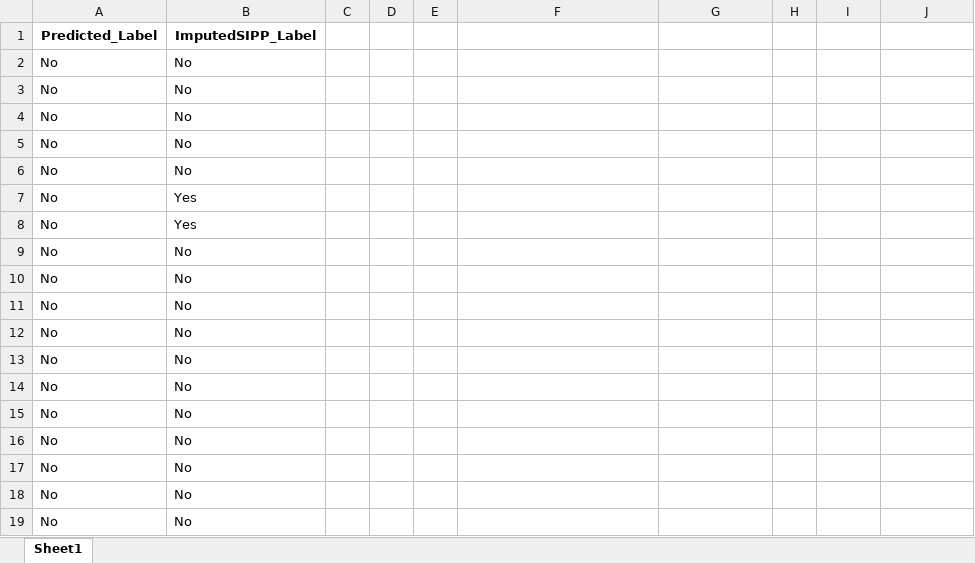
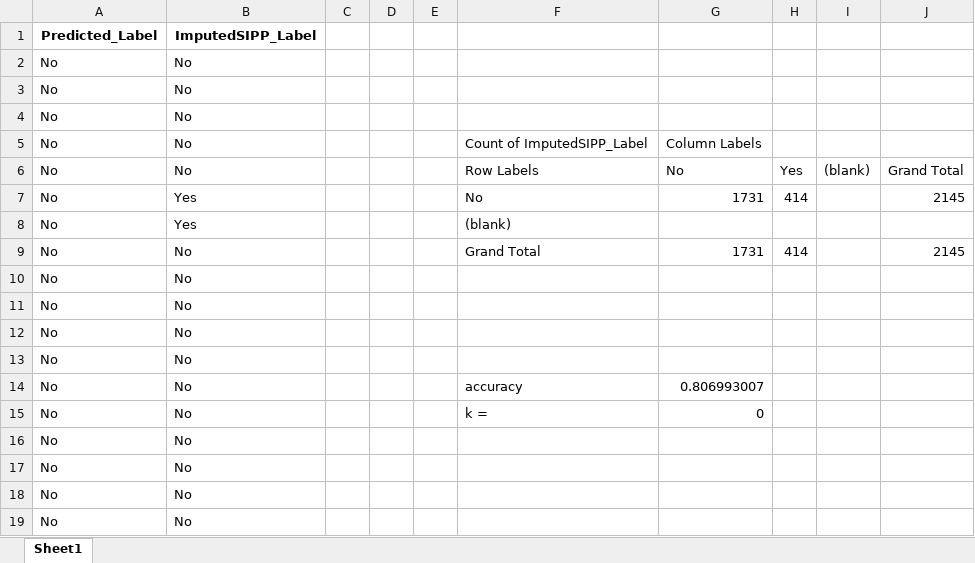
Before and after one commit to UjjayiniDas/LLM-NLPOR-Work, an Excel workbook: Predictions_QWEN0.5B/wave1_all_predictionsFINAL/finetuned_predictions_imputed_w1 (1).xlsx, sheet Sheet1, drawn as a sheet; only a part is shown; values as stored, in another font and other column widths than the file's, no borders; removed rows and columns are numbered as before the commit, all else as after; the diff names each change by its address in the sheet, - before the commit and + after, or states it on an @@ line.

```diff
--- a/Predictions_QWEN0.5B/wave1_all_predictionsFINAL/finetuned_predictions_imputed_w1 (1).xlsx (sheet Sheet1)
+++ b/Predictions_QWEN0.5B/wave1_all_predictionsFINAL/finetuned_predictions_imputed_w1 (1).xlsx (sheet Sheet1)
-F5: (empty)
+F5: Count of ImputedSIPP_Label
-G5: (empty)
+G5: Column Labels
-row 6: No | No
+row 6: No | No |  |  |  | Row Labels | No | Yes | (blank) | Grand Total
-F7: (empty)
+F7: No
-G7: (empty)
+G7: 1731
-H7: (empty)
+H7: 414
-J7: (empty)
+J7: 2145
-F8: (empty)
+F8: (blank)
+row 9: No | No |  |  |  | Grand Total | 1731 | 414 |  | 2145
-F14: (empty)
+F14: accuracy
-G14: (empty)
+G14: 0.806993007
-F15: (empty)
+F15: k =
-G15: (empty)
+G15: 0
-row 15: No | No
```
Also changed, not shown: Predictions_QWEN0.5B/wave1234_all_predictions/finetuned_predictions_imputedw1234.xlsx, Predictions_QWEN0.5B/wave1234_all_predictions/prefinetuned_predictions_imputedw1234.xlsx, 4 other files.
